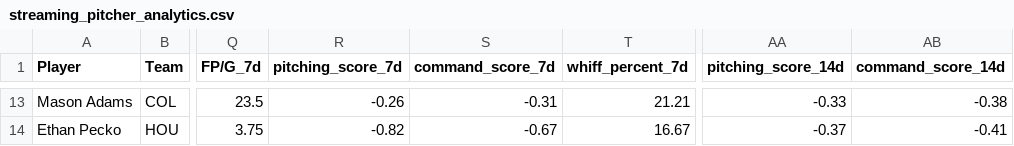
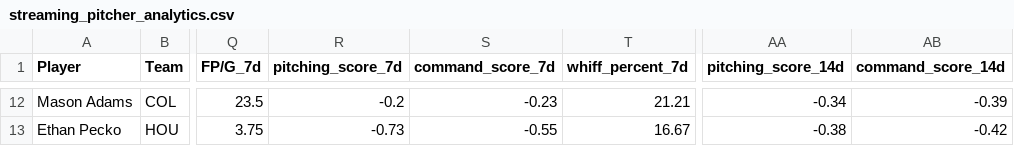
Before and after one commit to youtube-dinner/baseball_analytics, a CSV file: outputs/fantasy_baseball_analytics/streaming_pitcher_analytics.csv, drawn as a sheet; only a part is shown, gaps mark what is left out; addresses are those after the commit; the diff covers the shown part only; the diff names each change by its address in the sheet, - before the commit and + after, or states it on an @@ line.

```diff
--- a/outputs/fantasy_baseball_analytics/streaming_pitcher_analytics.csv
+++ b/outputs/fantasy_baseball_analytics/streaming_pitcher_analytics.csv
-R12 (pitching_score_7d): -0.26
+R12 (pitching_score_7d): -0.2
-S12 (command_score_7d): -0.31
+S12 (command_score_7d): -0.23
-AA12 (pitching_score_14d): -0.33
+AA12 (pitching_score_14d): -0.34
-AB12 (command_score_14d): -0.38
+AB12 (command_score_14d): -0.39
-R13 (pitching_score_7d): -0.82
+R13 (pitching_score_7d): -0.73
-S13 (command_score_7d): -0.67
+S13 (command_score_7d): -0.55
-AA13 (pitching_score_14d): -0.37
+AA13 (pitching_score_14d): -0.38
-AB13 (command_score_14d): -0.41
+AB13 (command_score_14d): -0.42
```
Also changed, not shown: 1 added row, 2 removed rows and 57 edited cells elsewhere in this file, outputs/fantasy_baseball_analytics/free_agent_hitters.csv, outputs/fantasy_baseball_analytics/free_agent_pitchers.csv, 16 other files.
